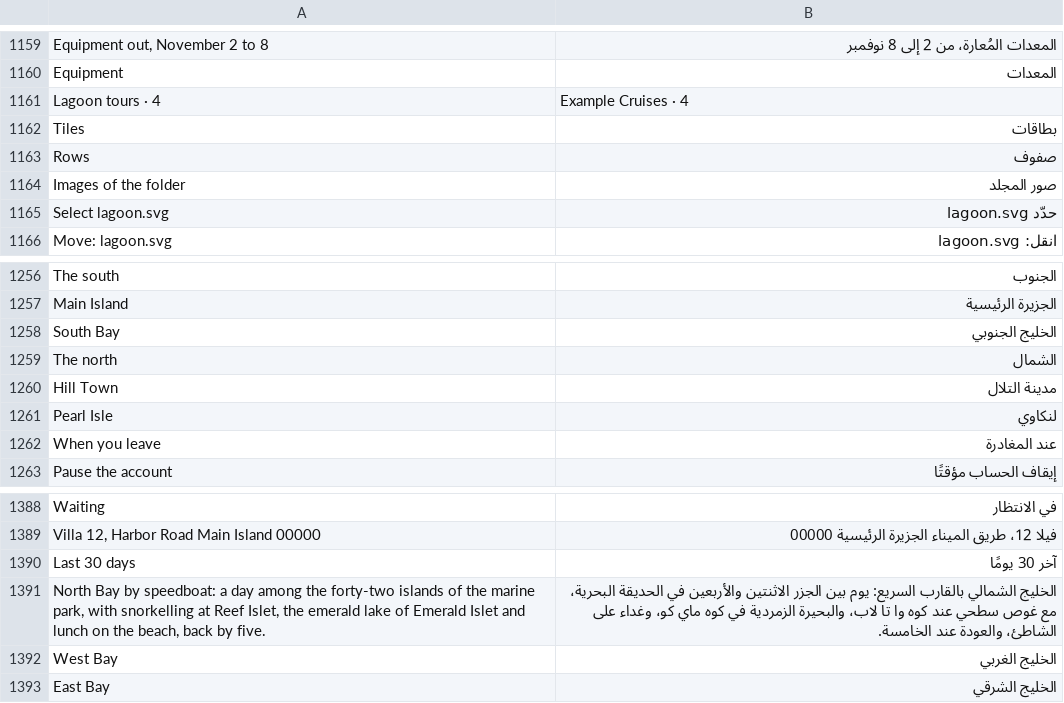
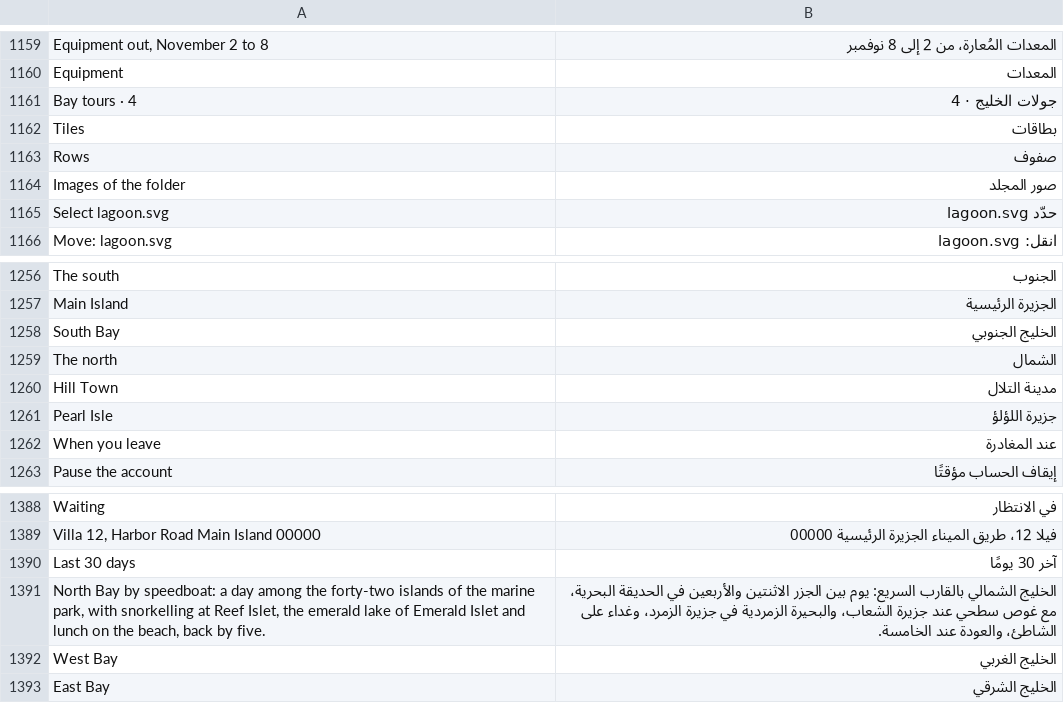
Before and after one commit to redz-tech/REDZ.UI, a TSV file: docs/ar.tsv, drawn as a sheet; only a part is shown, gaps mark what is left out.

```diff
--- a/docs/ar.tsv
+++ b/docs/ar.tsv
@@ -1160,3 +1160,3 @@ Equipment out, November 2 to 8	المعدات المُعارة، من 2 إلى 8
 Equipment	المعدات
-Lagoon tours · 4	Example Cruises · 4
+Bay tours · 4	جولات الخليج · 4
 Tiles	بطاقات
@@ -1260,3 +1260,3 @@ The north	الشمال
 Hill Town	مدينة التلال
-Pearl Isle	لنكاوي
+Pearl Isle	جزيرة اللؤلؤ
 When you leave	عند المغادرة
@@ -1390,3 +1390,3 @@ Villa 12, Harbor Road Main Island 00000	فيلا 12، طريق الميناء ا
 Last 30 days	آخر 30 يومًا
-North Bay by speedboat: a day among the forty-two islands of the marine park, with snorkelling at Reef Islet, the emerald lake of Emerald Islet and lunch on the beach, back by five.	الخليج الشمالي بالقارب السريع: يوم بين الجزر الاثنتين والأربعين في الحديقة البحرية، مع غوص سطحي عند كوه وا تا لاب، والبحيرة الزمردية في كوه ماي كو، وغداء على الشاطئ، والعودة عند الخامسة.
+North Bay by speedboat: a day among the forty-two islands of the marine park, with snorkelling at Reef Islet, the emerald lake of Emerald Islet and lunch on the beach, back by five.	الخليج الشمالي بالقارب السريع: يوم بين الجزر الاثنتين والأربعين في الحديقة البحرية، مع غوص سطحي عند جزيرة الشعاب، والبحيرة الزمردية في جزيرة الزمرد، وغداء على الشاطئ، والعودة عند الخامسة.
 West Bay	الخليج الغربي
```
Also changed, not shown: 8 other files.
